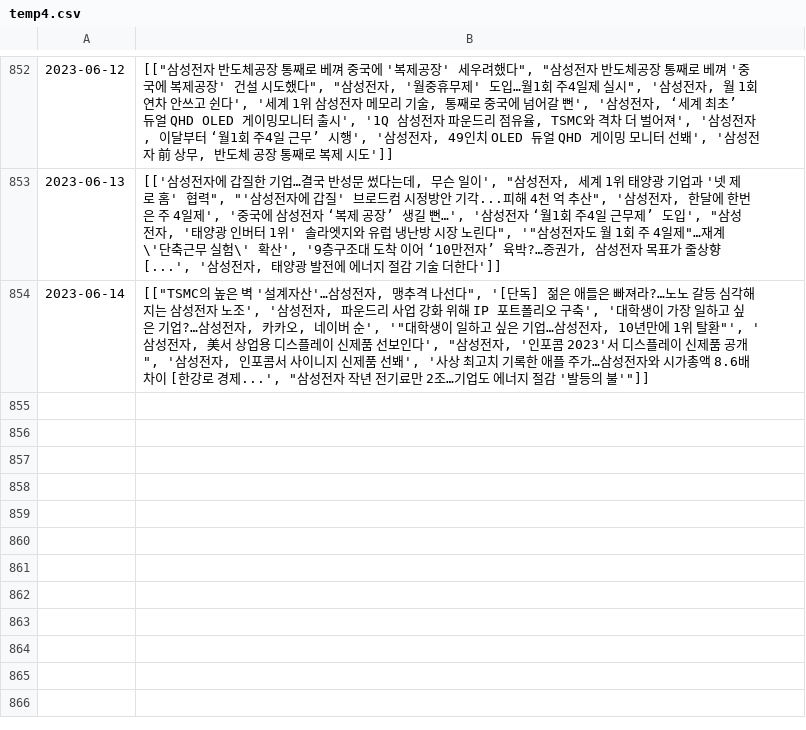
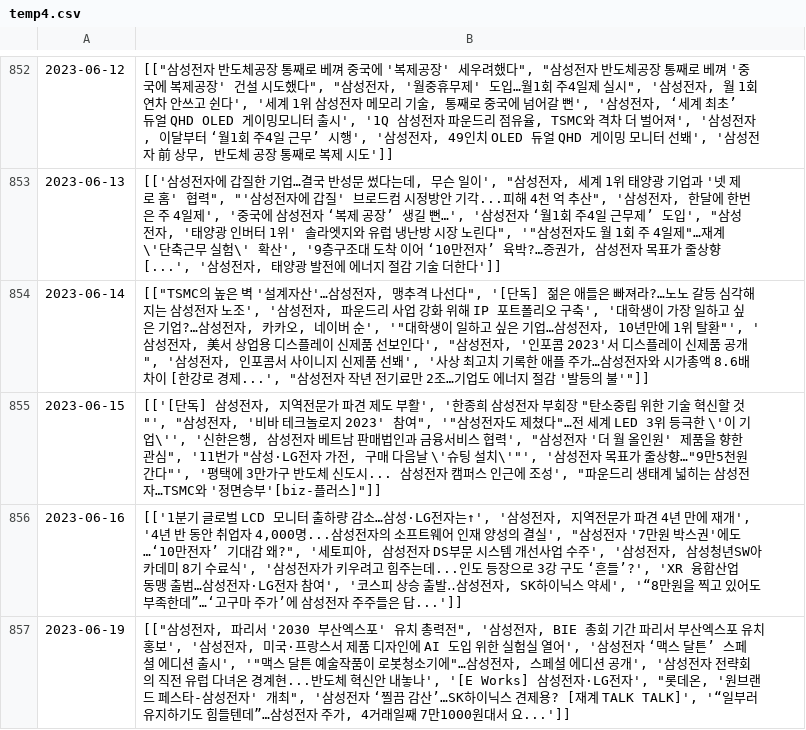
Before and after one commit to Lucete28/TradeTrend, a CSV file: data/temp4.csv, drawn as a sheet; only a part is shown, gaps mark what is left out; the diff names each change by its address in the sheet, - before the commit and + after, or states it on an @@ line.

```diff
--- a/data/temp4.csv
+++ b/data/temp4.csv
+row 855: 2023-06-15 | [['[단독] 삼성전자, 지역전문가 파견 제도 부활', '한종희 삼성전자 부회장 "탄소중립 위한 기술 혁신할 것"', "삼성전자, '비바 테크놀로지 2023' 참여", '"삼성전자도 제쳤다"…전 세계 LED 3위 등극한 \'이 기업\'', '신한은행, 삼성전자 베트남 판매법인과 금융서비스 협력', "삼성전자 '더 월 올인원' 제품을 향한 관심", '11번가 "삼성·LG전자 가전, 구매 다음날 \'슈팅 설치\'"', '삼성전자 목표가 줄상향…"9만5천원 간다"', '평택에 3만가구 반도체 신도시... 삼성전자 캠퍼스 인근에 조성', "파운드리 생태계 넓히는 삼성전자…TSMC와 '정면승부'[biz-플러스]"]]
+row 856: 2023-06-16 | [['1분기 글로벌 LCD 모니터 출하량 감소…삼성·LG전자는↑', '삼성전자, 지역전문가 파견 4년 만에 재개', '4년 반 동안 취업자 4,000명...삼성전자의 소프트웨어 인재 양성의 결실', "삼성전자 '7만원 박스권'에도…‘10만전자’ 기대감 왜?", '세토피아, 삼성전자 DS부문 시스템 개선사업 수주', '삼성전자, 삼성청년SW아카데미 8기 수료식', '삼성전자가 키우려고 힘주는데...인도 등장으로 3강 구도 ‘흔들’?', 'XR 융합산업 동맹 출범…삼성전자·LG전자 참여', '코스피 상승 출발‥삼성전자, SK하이닉스 약세', '“8만원을 찍고 있어도 부족한데”…‘고구마 주가’에 삼성전자 주주들은 답...']]
+row 857: 2023-06-19 | [["삼성전자, 파리서 '2030 부산엑스포' 유치 총력전", '삼성전자, BIE 총회 기간 파리서 부산엑스포 유치 홍보', '삼성전자, 미국·프랑스서 제품 디자인에 AI 도입 위한 실험실 열어', '삼성전자 ‘맥스 달튼’ 스페셜 에디션 출시', '"맥스 달튼 예술작품이 로봇청소기에"…삼성전자, 스페셜 에디션 공개', '삼성전자 전략회의 직전 유럽 다녀온 경계현...반도체 혁신안 내놓나', '[E Works] 삼성전자·LG전자', "롯데온, '원브랜드 페스타-삼성전자' 개최", '삼성전자 ‘찔끔 감산’…SK하이닉스 견제용? [재계 TALK TALK]', '“일부러 유지하기도 힘들텐데”…삼성전자 주가, 4거래일째 7만1000원대서 요...']]
```
Also changed, not shown: data/news_raw2.csv, 3 other files.
